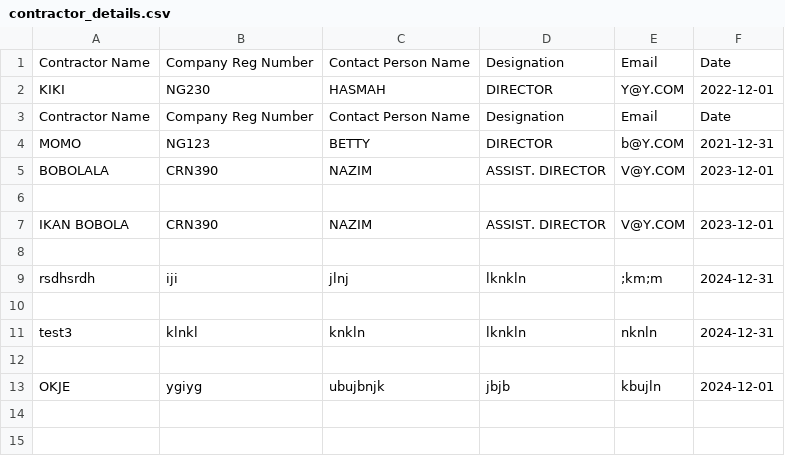
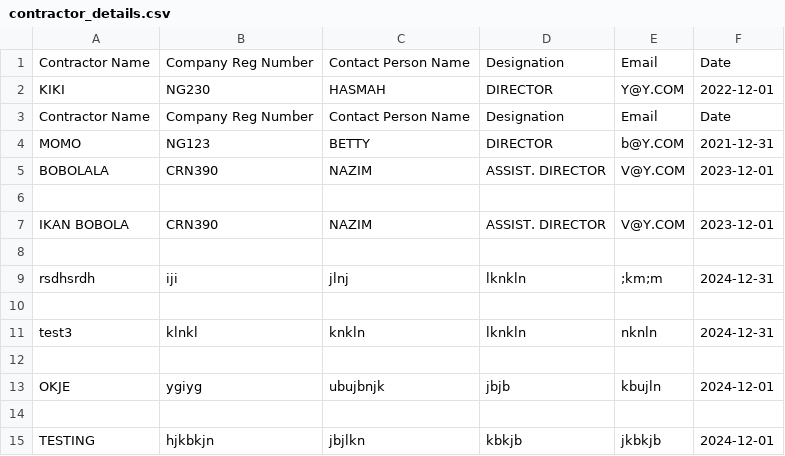
Before and after one commit to booluckgmie/prototype, a CSV file: wfvendor/contractor_details.csv, drawn as a sheet; the diff names each change by its address in the sheet, - before the commit and + after, or states it on an @@ line.

Commit message:
Append contractor data

```diff
--- a/wfvendor/contractor_details.csv
+++ b/wfvendor/contractor_details.csv
+row 14: (empty)
+row 15: TESTING | hjkbkjn | jbjlkn | kbkjb | jkbkjb | 2024-12-01
```
